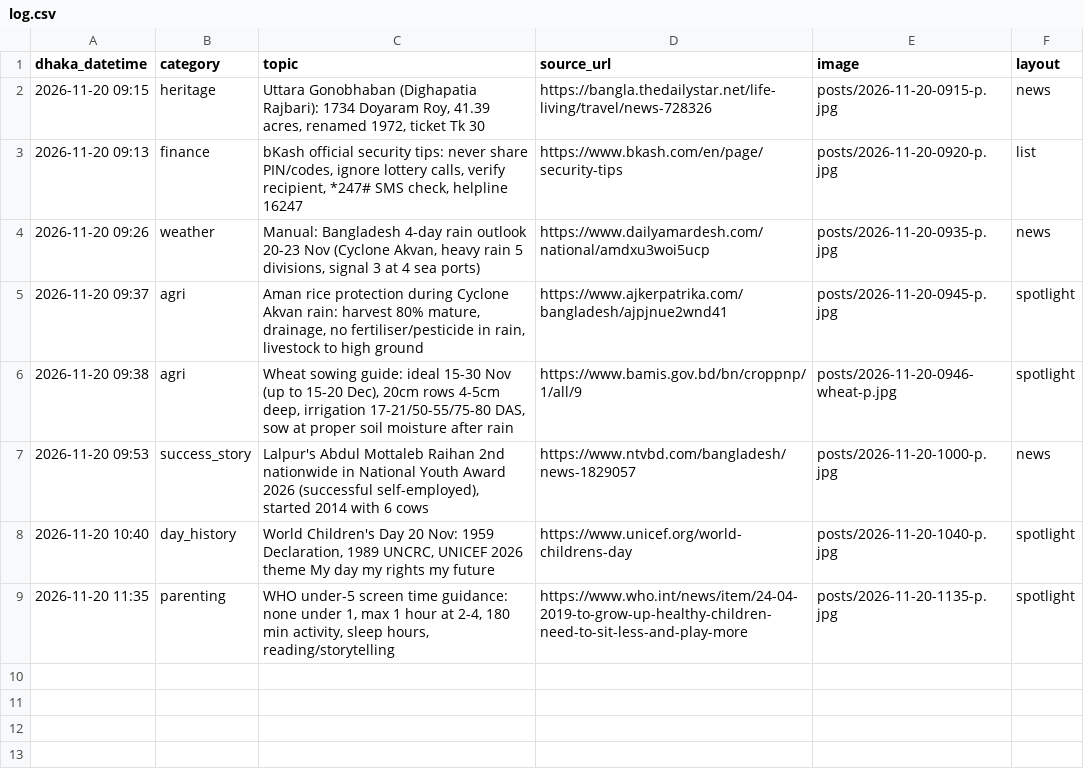
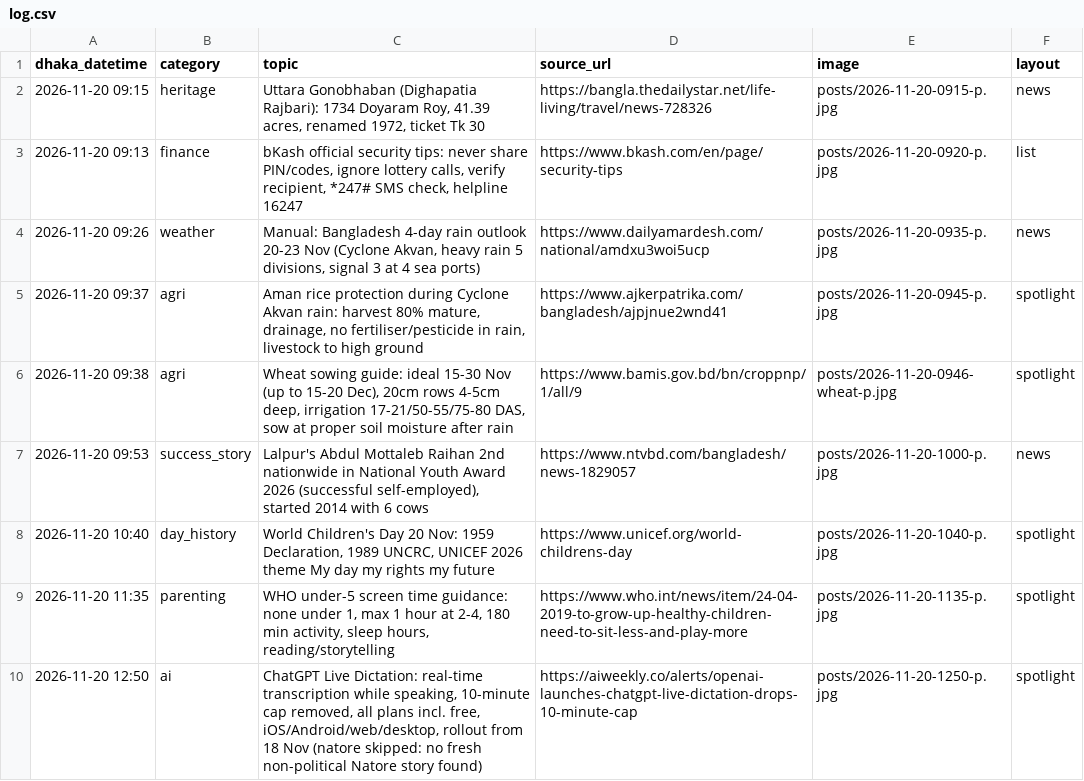
Before and after one commit to Rajibnt/codexnatore, a CSV file: ready/log.csv, drawn as a sheet.

```diff
--- a/ready/log.csv
+++ b/ready/log.csv
@@ -9 +9,2 @@ dhaka_datetime,category,topic,source_url,image,layout
 2026-11-20 11:35,parenting,"WHO under-5 screen time guidance: none under 1, max 1 hour at 2-4, 180 min activity, sleep hours, reading/storytelling",https://www.who.int/news/item/24-04-2019-to-grow-up-healthy-children-need-to-sit-less-and-play-more,posts/2026-11-20-1135-p.jpg,spotlight
+2026-11-20 12:50,ai,"ChatGPT Live Dictation: real-time transcription while speaking, 10-minute cap removed, all plans incl. free, iOS/Android/web/desktop, rollout from 18 Nov (natore skipped: no fresh non-political Natore story found)",https://aiweekly.co/alerts/openai-launches-chatgpt-live-dictation-drops-10-minute-cap,posts/2026-11-20-1250-p.jpg,spotlight
```
Also changed, not shown: 3 other files.
